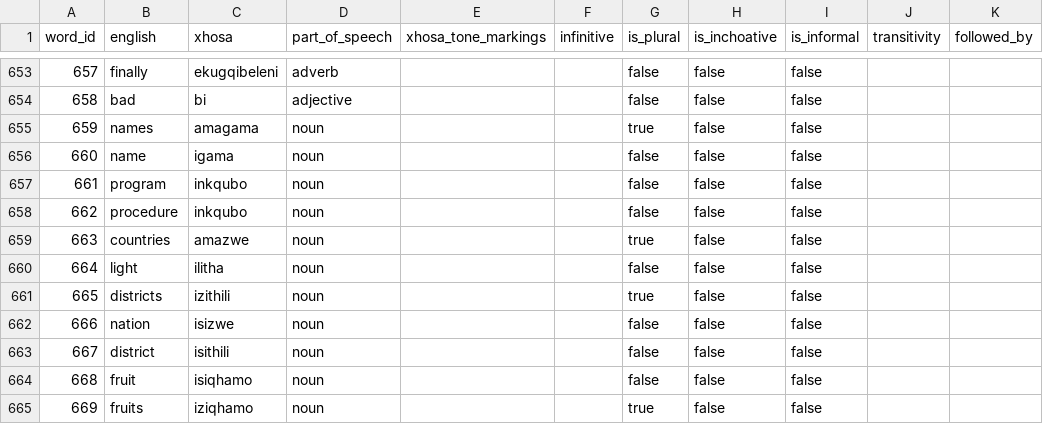
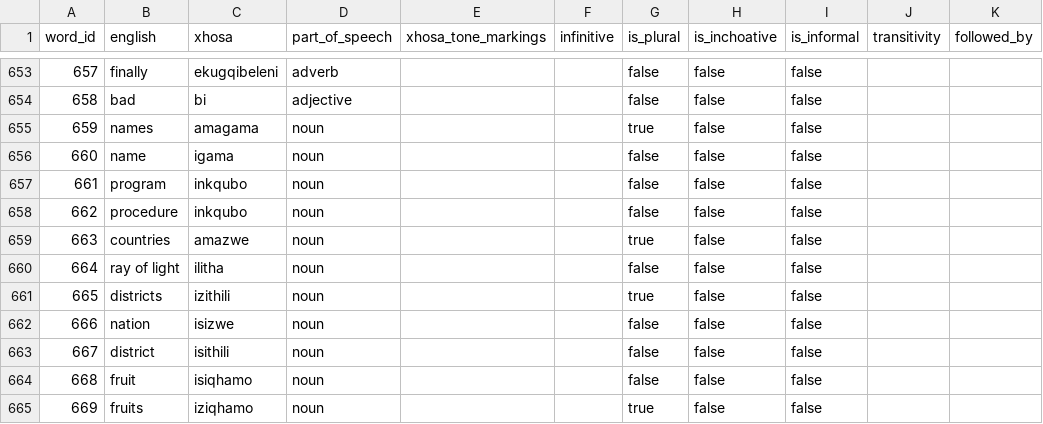
Before and after one commit to IsiXhosa-click/database, a CSV file: words.csv, drawn as a sheet; only a part is shown, gaps mark what is left out; the diff names each change by its address in the sheet, - before the commit and + after, or states it on an @@ line.

Commit message:
Daily backup for 2022-01-06UTC > > on-behalf-of: @IsiXhosa-click <restiosondev@gmail.com>

```diff
--- a/words.csv
+++ b/words.csv
-B660 (english): light
+B660 (english): ray of light
```
